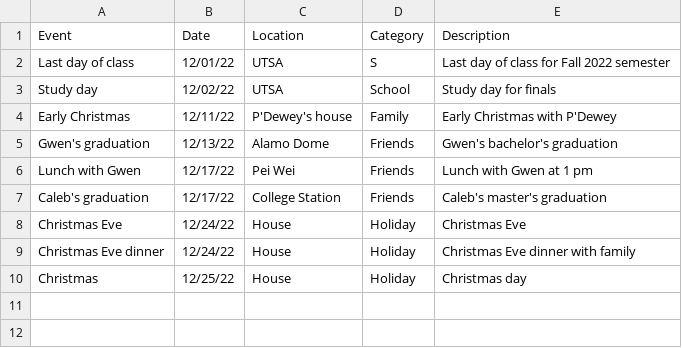
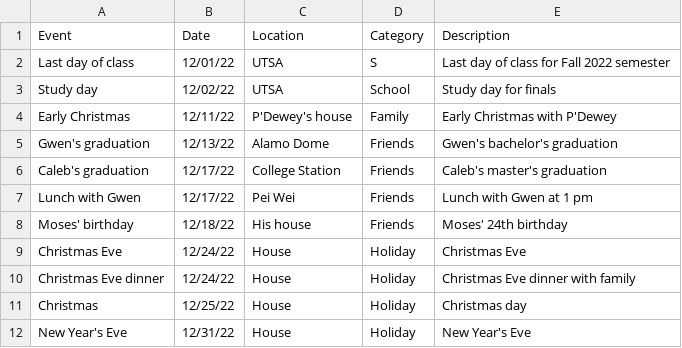
Before and after one commit to Waewarin-C/MastersProject, a CSV file: Account/user_events.csv, drawn as a sheet.

```diff
--- a/Account/user_events.csv
+++ b/Account/user_events.csv
@@ -5,4 +5,5 @@ Early Christmas,12/11/22,P'Dewey's house,Family,Early Christmas with P'Dewey
 Gwen's graduation,12/13/22,Alamo Dome,Friends,Gwen's bachelor's graduation
+Caleb's graduation,12/17/22,College Station,Friends,Caleb's master's graduation
 Lunch with Gwen,12/17/22,Pei Wei,Friends,Lunch with Gwen at 1 pm
-Caleb's graduation,12/17/22,College Station,Friends,Caleb's master's graduation
+Moses' birthday,12/18/22,His house,Friends,Moses' 24th birthday
 Christmas Eve,12/24/22,House,Holiday,Christmas Eve
@@ -10 +11,2 @@ Christmas Eve dinner,12/24/22,House,Holiday,Christmas Eve dinner with family
 Christmas,12/25/22,House,Holiday,Christmas day
+New Year's Eve,12/31/22,House,Holiday,New Year's Eve
```
Also changed, not shown: 1 other file.
